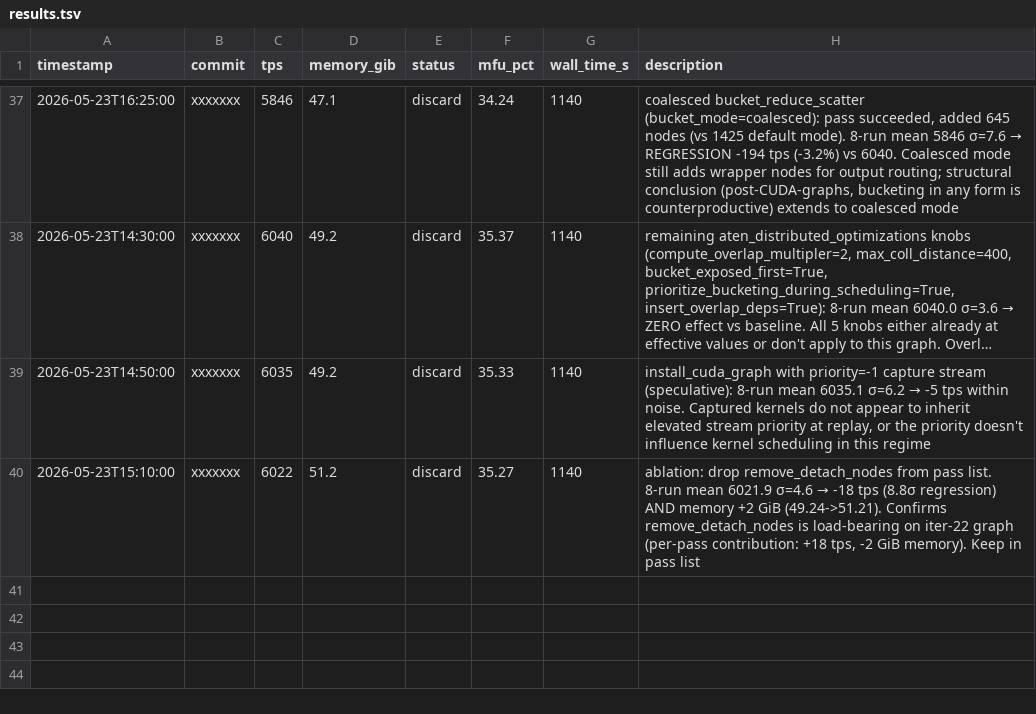
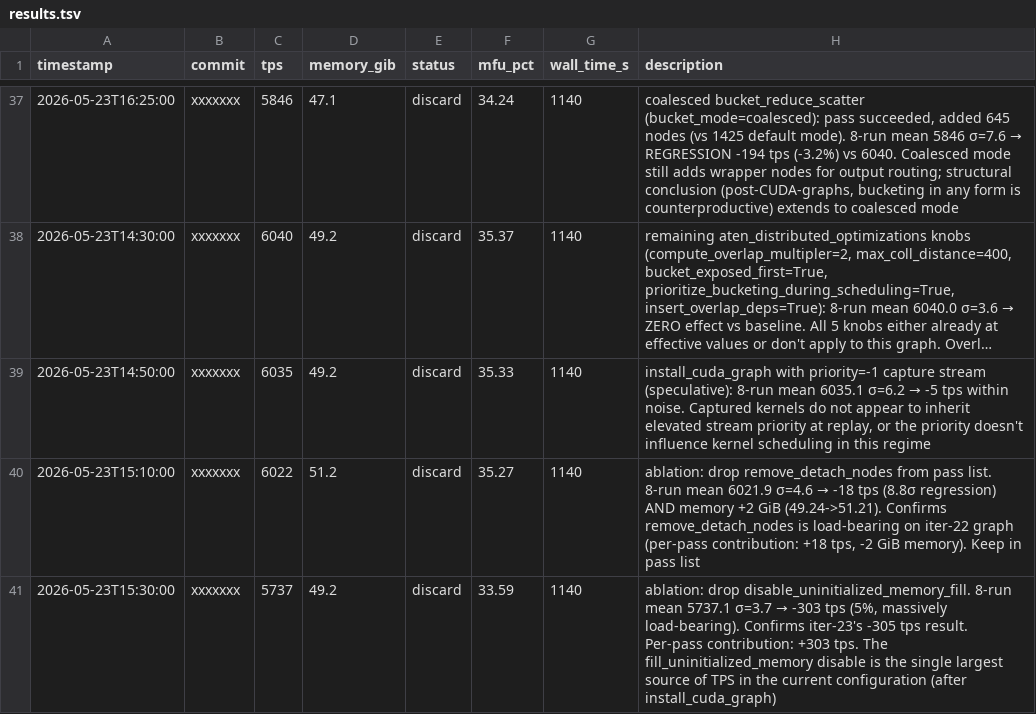
Before and after one commit to pytorch/torchtitan, a TSV file: autoresearch/results.tsv, drawn as a sheet; only a part is shown, gaps mark what is left out; long unchanged cells end in ….

Commit message:
[autoresearch] iter38 ablate disable_uninitialized_memory_fill (8-run): -303 tps confirmed; single largest per-pass contribution in current pass list (+303 tps) (info-only)

```diff
--- a/autoresearch/results.tsv
+++ b/autoresearch/results.tsv
@@ -40 +40,2 @@ timestamp	commit	tps	memory_gib	status	mfu_pct	wall_time_s	description
 2026-05-23T15:10:00	xxxxxxx	6022	51.2	discard	35.27	1140	ablation: drop remove_detach_nodes from pass list. 8-run mean 6021.9 σ=4.6 → -18 tps (8.8σ regression) AND memory +2 GiB (49.24->51.21). Confirms remove_detach_nodes is load-bearing on iter-22 graph (per-pass contribution: +18 tps, -2 GiB memory). Keep in pass list
+2026-05-23T15:30:00	xxxxxxx	5737	49.2	discard	33.59	1140	ablation: drop disable_uninitialized_memory_fill. 8-run mean 5737.1 σ=3.7 → -303 tps (5%, massively load-bearing). Confirms iter-23's -305 tps result. Per-pass contribution: +303 tps. The fill_uninitialized_memory disable is the single largest source of TPS in the current configuration (after install_cuda_graph)
```
Also changed, not shown: 1 other file.
